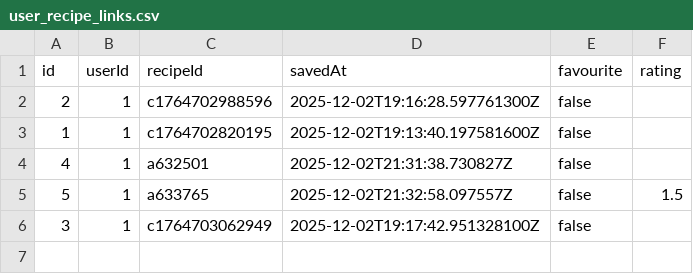
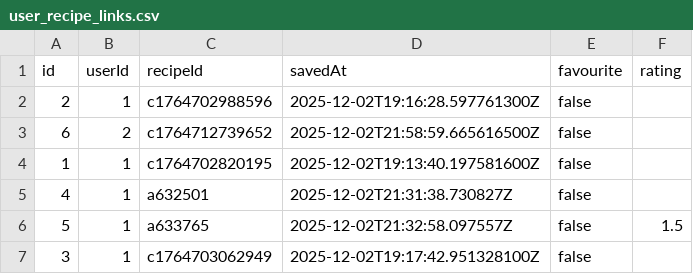
Before and after one commit to JeffMonk888/CSC207-Recipe-Project, a CSV file: user_recipe_links.csv, drawn as a sheet.

```diff
--- a/user_recipe_links.csv
+++ b/user_recipe_links.csv
@@ -2,2 +2,3 @@ id,userId,recipeId,savedAt,favourite,rating
 2,1,c1764702988596,2025-12-02T19:16:28.597761300Z,false,
+6,2,c1764712739652,2025-12-02T21:58:59.665616500Z,false,
 1,1,c1764702820195,2025-12-02T19:13:40.197581600Z,false,
```
Also changed, not shown: 2 other files.
